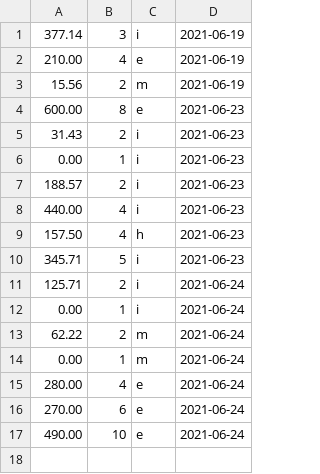
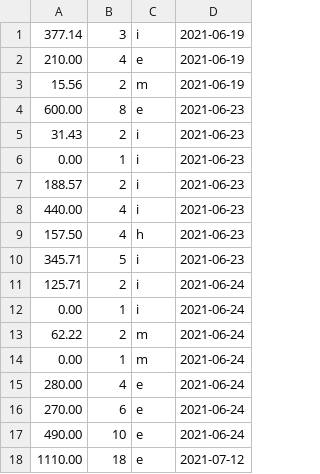
Before and after one commit to Dagonite/python-projects, a CSV file: Hangman/scores.csv, drawn as a sheet.

Commit message:
Update scores.csv

```diff
--- a/Hangman/scores.csv
+++ b/Hangman/scores.csv
@@ -17 +17,2 @@
 490.00,10,e,2021-06-24
+1110.00,18,e,2021-07-12
```
